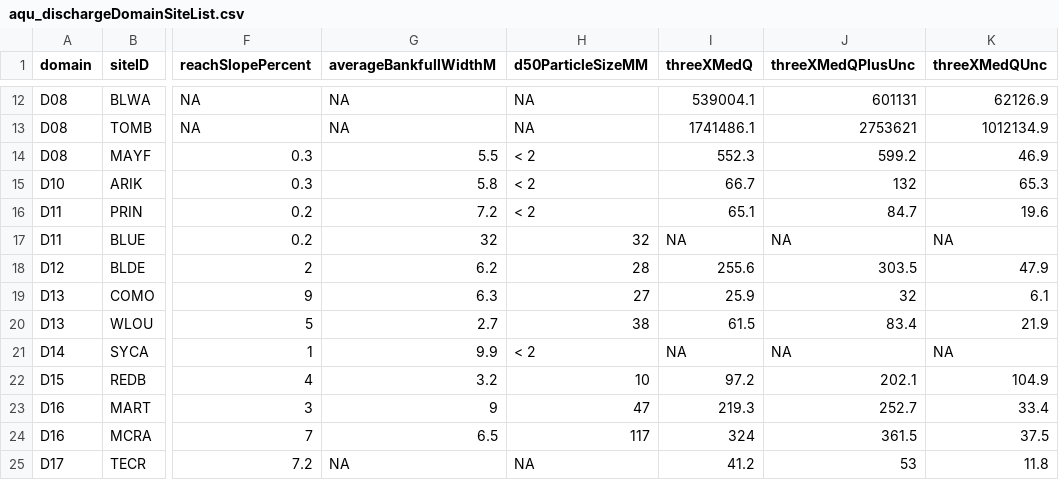
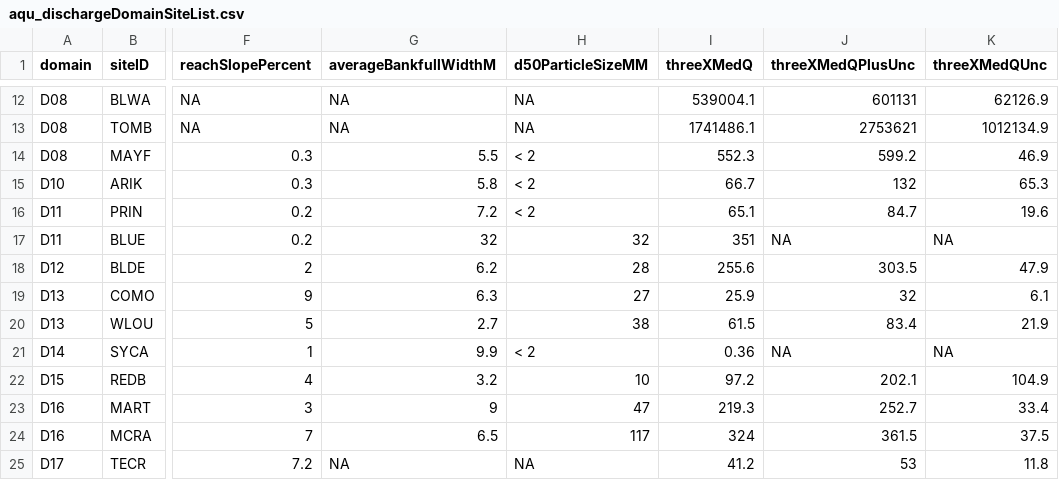
Before and after one commit to NEONScience/NEON-stream-discharge, a CSV file: shiny-openFlow/aqu_dischargeDomainSiteList.csv, drawn as a sheet; only a part is shown, gaps mark what is left out; the diff names each change by its address in the sheet, - before the commit and + after, or states it on an @@ line.

Commit message:
Update aqu_dischargeDomainSiteList.csv

```diff
--- a/shiny-openFlow/aqu_dischargeDomainSiteList.csv
+++ b/shiny-openFlow/aqu_dischargeDomainSiteList.csv
-I17 (threeXMedQ): NA
+I17 (threeXMedQ): 351
-I21 (threeXMedQ): NA
+I21 (threeXMedQ): 0.36
```
